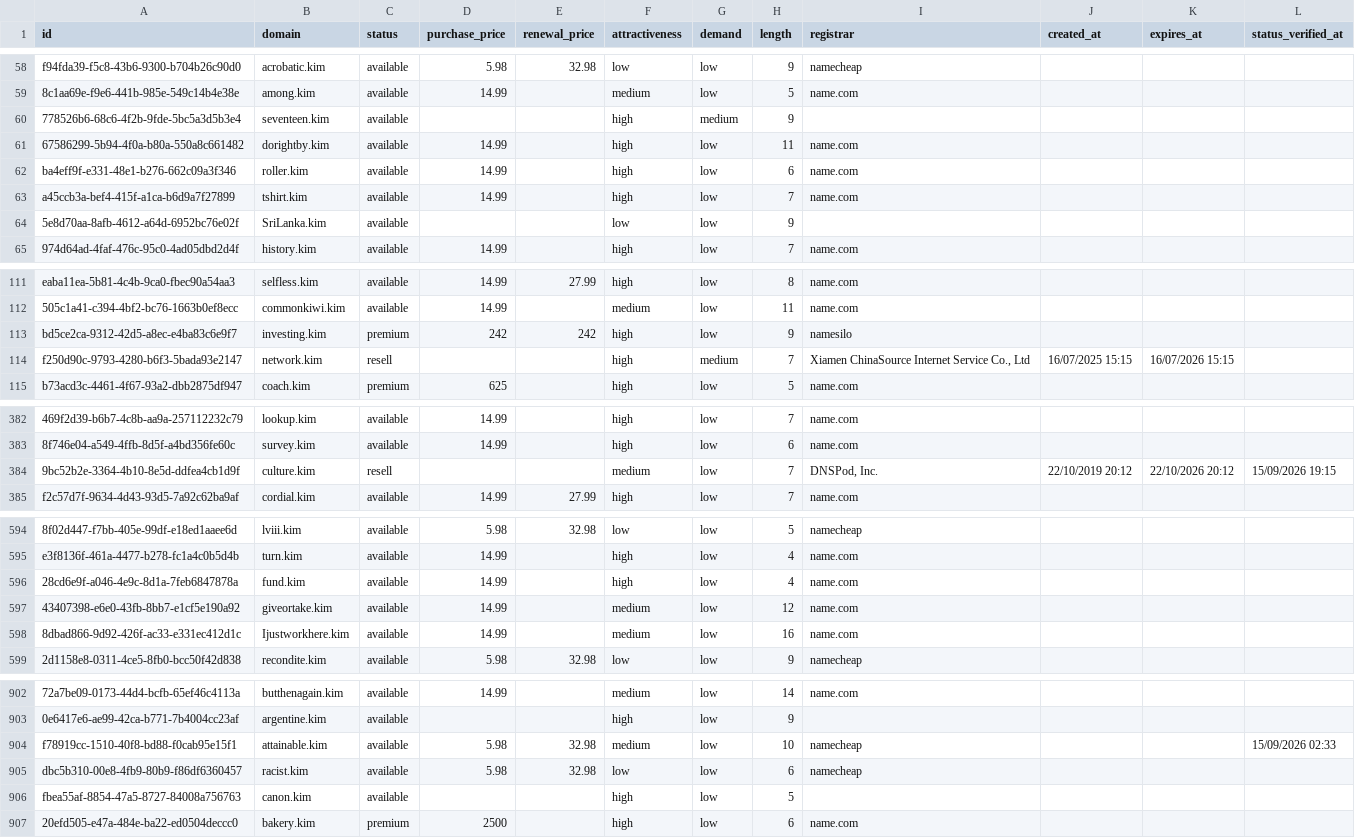
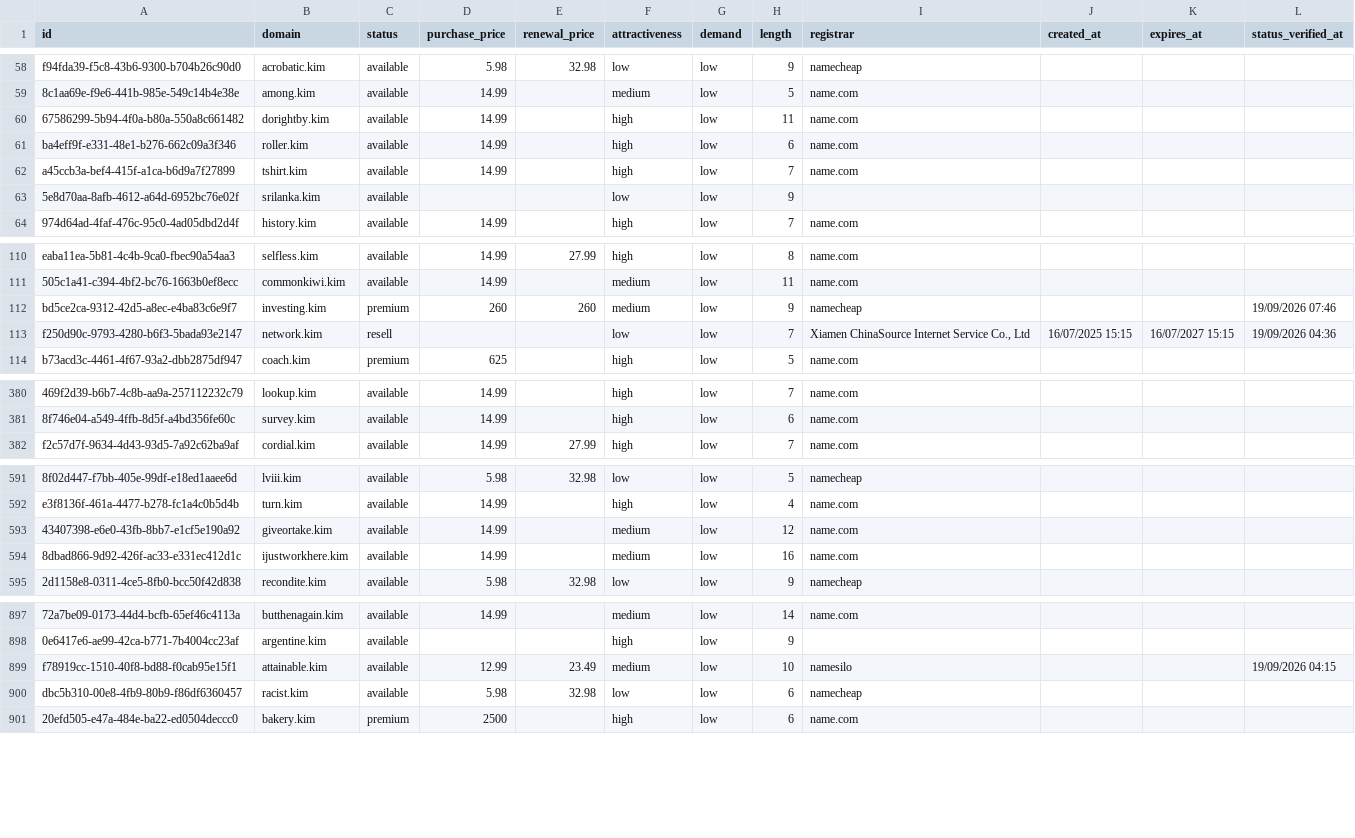
Before and after one commit to UniqueDomains/kim-oneword-domains, a CSV file: kim.csv, drawn as a sheet; only a part is shown, gaps mark what is left out; removed rows and columns are numbered as before the commit, all else as after; the diff covers the shown part only; the diff names each change by its address in the sheet, - before the commit and + after, or states it on an @@ line.

Commit message:
Domains update

```diff
--- a/kim.csv
+++ b/kim.csv
-row 60: 778526b6-68c6-4f2b-9fde-5bc5a3d5b3e4 | seventeen.kim | available |  |  | high | medium | 9
-B63 (domain): SriLanka.kim
+B63 (domain): srilanka.kim
-D112 (purchase_price): 242
+D112 (purchase_price): 260
-E112 (renewal_price): 242
+E112 (renewal_price): 260
-F112 (attractiveness): high
+F112 (attractiveness): medium
-I112 (registrar): namesilo
+I112 (registrar): namecheap
-L112 (status_verified_at): (empty)
+L112 (status_verified_at): 19/09/2026 07:46
-F113 (attractiveness): high
+F113 (attractiveness): low
-G113 (demand): medium
+G113 (demand): low
-K113 (expires_at): 16/07/2026 15:15
+K113 (expires_at): 16/07/2027 15:15
-L113 (status_verified_at): (empty)
+L113 (status_verified_at): 19/09/2026 04:36
-row 384: 9bc52b2e-3364-4b10-8e5d-ddfea4cb1d9f | culture.kim | resell |  |  | medium | low | 7 | DNSPod, Inc. | 22/10/2019 20:12 | 22/10/2026 20:12 | 15/09/2026 19:15
-row 596: 28cd6e9f-a046-4e9c-8d1a-7feb6847878a | fund.kim | available | 14.99 |  | high | low | 4 | name.com
-B594 (domain): Ijustworkhere.kim
+B594 (domain): ijustworkhere.kim
-D899 (purchase_price): 5.98
+D899 (purchase_price): 12.99
-E899 (renewal_price): 32.98
+E899 (renewal_price): 23.49
-I899 (registrar): namecheap
+I899 (registrar): namesilo
-L899 (status_verified_at): 15/09/2026 02:33
+L899 (status_verified_at): 19/09/2026 04:15
-row 906: fbea55af-8854-47a5-8727-84008a756763 | canon.kim | available |  |  | high | low | 5
```
Also changed, not shown: 6 added rows, 2 removed rows and 46 edited cells elsewhere in this file, 4 other files.
